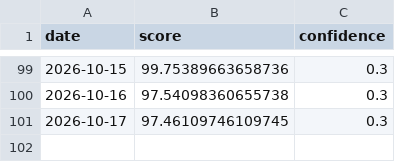
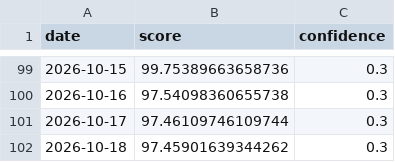
Before and after one commit to daisei0810-sudo/kabu-shihyo, a CSV file: outputs/history/cycle_cowos.csv, drawn as a sheet; only a part is shown, gaps mark what is left out.

```diff
--- a/outputs/history/cycle_cowos.csv
+++ b/outputs/history/cycle_cowos.csv
@@ -100,2 +100,3 @@
 2026-10-16,97.54098360655738,0.3
-2026-10-17,97.46109746109745,0.3
+2026-10-17,97.46109746109744,0.3
+2026-10-18,97.45901639344262,0.3
```
Also changed, not shown: outputs/history/cycle_hbm.csv, outputs/history/cycle_optical.csv, 57 other files.
